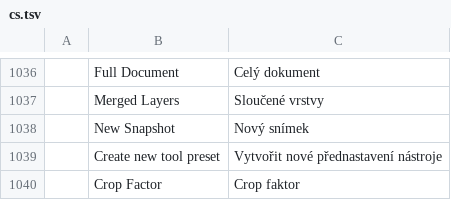
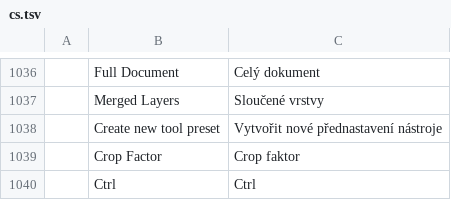
Before and after one commit to davidmann4/photocraft, a TSV file: crates/ui-egui/src/i18n/cs.tsv, drawn as a sheet; only a part is shown, gaps mark what is left out; the shorter side is filled out with more unchanged rows.

```diff
--- a/crates/ui-egui/src/i18n/cs.tsv
+++ b/crates/ui-egui/src/i18n/cs.tsv
@@ -1037,3 +1037,2 @@
 	Merged Layers	Sloučené vrstvy
-	New Snapshot	Nový snímek
 	Create new tool preset	Vytvořit nové přednastavení nástroje
```
Also changed, not shown: 1 other file.
